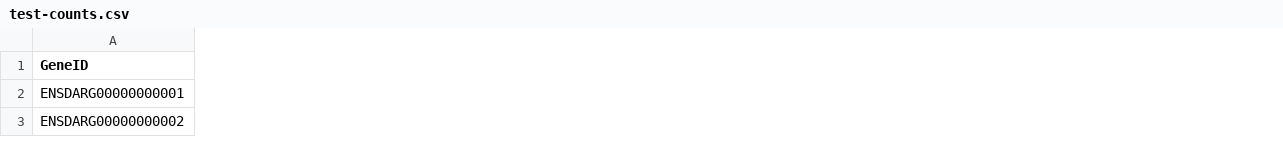
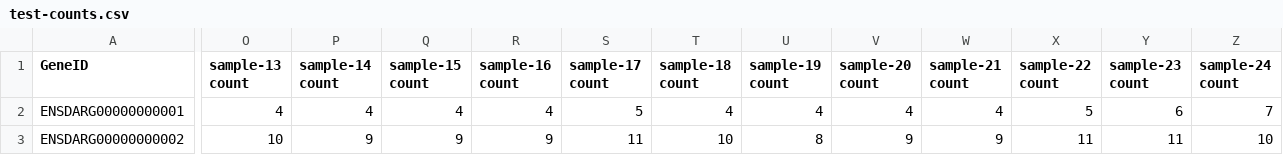
Before and after one commit to richysix/zmp-network, a CSV file: data/test-counts.csv, drawn as a sheet; only a part is shown, gaps mark what is left out; the diff covers the shown part only; the diff names each change by its address in the sheet, - before the commit and + after, or states it on an @@ line.

```diff
--- a/data/test-counts.csv
+++ b/data/test-counts.csv
+column O (sample-13 count), rows 2-3: 4 | 10
+column P (sample-14 count), rows 2-3: 4 | 9
+column Q (sample-15 count), rows 2-3: 4 | 9
+column R (sample-16 count), rows 2-3: 4 | 9
+column S (sample-17 count), rows 2-3: 5 | 11
+column T (sample-18 count), rows 2-3: 4 | 10
+column U (sample-19 count), rows 2-3: 4 | 8
+column V (sample-20 count), rows 2-3: 4 | 9
+column W (sample-21 count), rows 2-3: 4 | 9
+column X (sample-22 count), rows 2-3: 5 | 11
+column Y (sample-23 count), rows 2-3: 6 | 11
+column Z (sample-24 count), rows 2-3: 7 | 10
```
Also changed, not shown: 12 added columns and 64 edited cells elsewhere in this file, data/test-samples.tsv, 2 other files.
